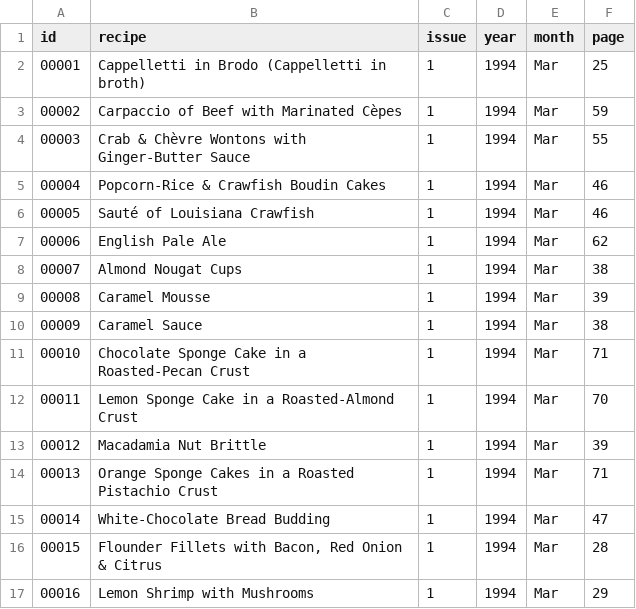
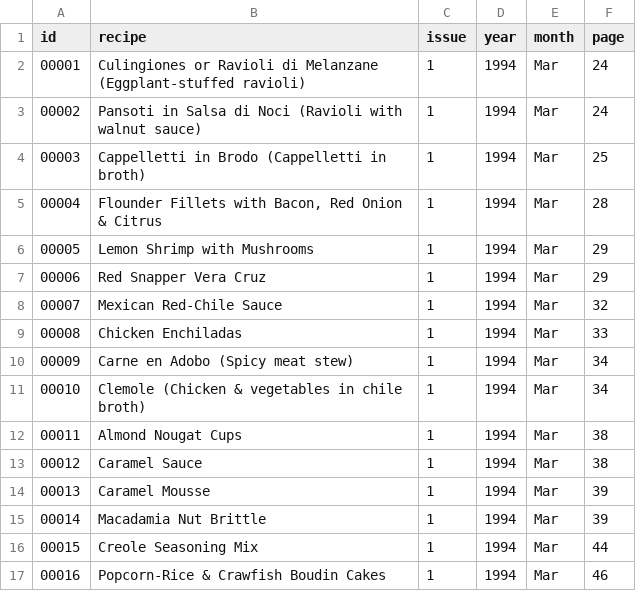
Before and after one commit to jcludlum/fc-analytics, a CSV file: data/recipes.csv, drawn as a sheet; only a part is shown; the diff covers the shown part only.

Commit message:
fix: order recipes.csv by issue then page

```diff
--- a/data/recipes.csv
+++ b/data/recipes.csv
@@ -1,17 +1,17 @@
 id,recipe,issue,year,month,page
-00001,"Cappelletti in Brodo (Cappelletti in broth)",1,1994,Mar,25
-00002,"Carpaccio of Beef with Marinated Cèpes",1,1994,Mar,59
-00003,"Crab & Chèvre Wontons with Ginger-Butter Sauce",1,1994,Mar,55
-00004,"Popcorn-Rice & Crawfish Boudin Cakes",1,1994,Mar,46
-00005,"Sauté of Louisiana Crawfish",1,1994,Mar,46
-00006,"English Pale Ale",1,1994,Mar,62
-00007,"Almond Nougat Cups",1,1994,Mar,38
-00008,"Caramel Mousse",1,1994,Mar,39
-00009,"Caramel Sauce",1,1994,Mar,38
-00010,"Chocolate Sponge Cake in a Roasted-Pecan Crust",1,1994,Mar,71
-00011,"Lemon Sponge Cake in a Roasted-Almond Crust",1,1994,Mar,70
-00012,"Macadamia Nut Brittle",1,1994,Mar,39
-00013,"Orange Sponge Cakes in a Roasted Pistachio Crust",1,1994,Mar,71
-00014,"White-Chocolate Bread Budding",1,1994,Mar,47
-00015,"Flounder Fillets with Bacon, Red Onion & Citrus",1,1994,Mar,28
-00016,"Lemon Shrimp with Mushrooms",1,1994,Mar,29
+00001,"Culingiones or Ravioli di Melanzane (Eggplant-stuffed ravioli)",1,1994,Mar,24
+00002,"Pansoti in Salsa di Noci (Ravioli with walnut sauce)",1,1994,Mar,24
+00003,"Cappelletti in Brodo (Cappelletti in broth)",1,1994,Mar,25
+00004,"Flounder Fillets with Bacon, Red Onion & Citrus",1,1994,Mar,28
+00005,"Lemon Shrimp with Mushrooms",1,1994,Mar,29
+00006,"Red Snapper Vera Cruz",1,1994,Mar,29
+00007,"Mexican Red-Chile Sauce",1,1994,Mar,32
+00008,"Chicken Enchiladas",1,1994,Mar,33
+00009,"Carne en Adobo (Spicy meat stew)",1,1994,Mar,34
+00010,"Clemole (Chicken & vegetables in chile broth)",1,1994,Mar,34
+00011,"Almond Nougat Cups",1,1994,Mar,38
+00012,"Caramel Sauce",1,1994,Mar,38
+00013,"Caramel Mousse",1,1994,Mar,39
+00014,"Macadamia Nut Brittle",1,1994,Mar,39
+00015,"Creole Seasoning Mix",1,1994,Mar,44
+00016,"Popcorn-Rice & Crawfish Boudin Cakes",1,1994,Mar,46
```
Also changed, not shown: 38 edited cells elsewhere in this file, 35 other files.
